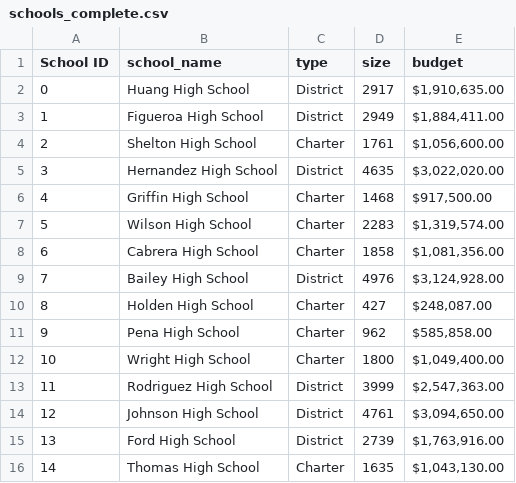
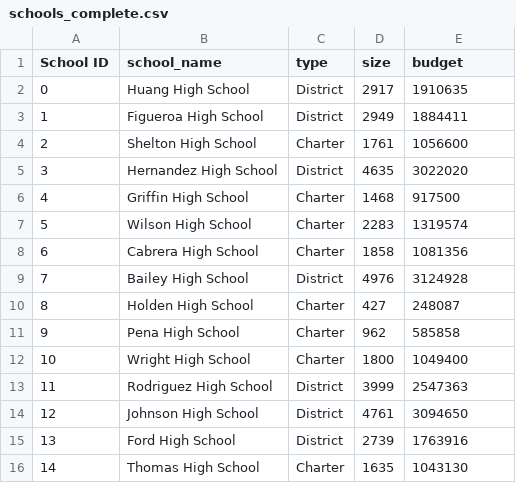
Before and after one commit to connorfarrell7/School_District_Analysis, a CSV file: Resources/schools_complete.csv, drawn as a sheet.

Commit message:
cleaned school data

```diff
--- a/Resources/schools_complete.csv
+++ b/Resources/schools_complete.csv
@@ -1,16 +1,16 @@
 School ID,school_name,type,size,budget
-0,Huang High School,District,2917,"$1,910,635.00"
-1,Figueroa High School,District,2949,"$1,884,411.00"
-2,Shelton High School,Charter,1761,"$1,056,600.00"
-3,Hernandez High School,District,4635,"$3,022,020.00"
-4,Griffin High School,Charter,1468,"$917,500.00"
-5,Wilson High School,Charter,2283,"$1,319,574.00"
-6,Cabrera High School,Charter,1858,"$1,081,356.00"
-7,Bailey High School,District,4976,"$3,124,928.00"
-8,Holden High School,Charter,427,"$248,087.00"
-9,Pena High School,Charter,962,"$585,858.00"
-10,Wright High School,Charter,1800,"$1,049,400.00"
-11,Rodriguez High School,District,3999,"$2,547,363.00"
-12,Johnson High School,District,4761,"$3,094,650.00"
-13,Ford High School,District,2739,"$1,763,916.00"
-14,Thomas High School,Charter,1635,"$1,043,130.00"
+0,Huang High School,District,2917,1910635
+1,Figueroa High School,District,2949,1884411
+2,Shelton High School,Charter,1761,1056600
+3,Hernandez High School,District,4635,3022020
+4,Griffin High School,Charter,1468,917500
+5,Wilson High School,Charter,2283,1319574
+6,Cabrera High School,Charter,1858,1081356
+7,Bailey High School,District,4976,3124928
+8,Holden High School,Charter,427,248087
+9,Pena High School,Charter,962,585858
+10,Wright High School,Charter,1800,1049400
+11,Rodriguez High School,District,3999,2547363
+12,Johnson High School,District,4761,3094650
+13,Ford High School,District,2739,1763916
+14,Thomas High School,Charter,1635,1043130
```
Also changed, not shown: 4 other files.
